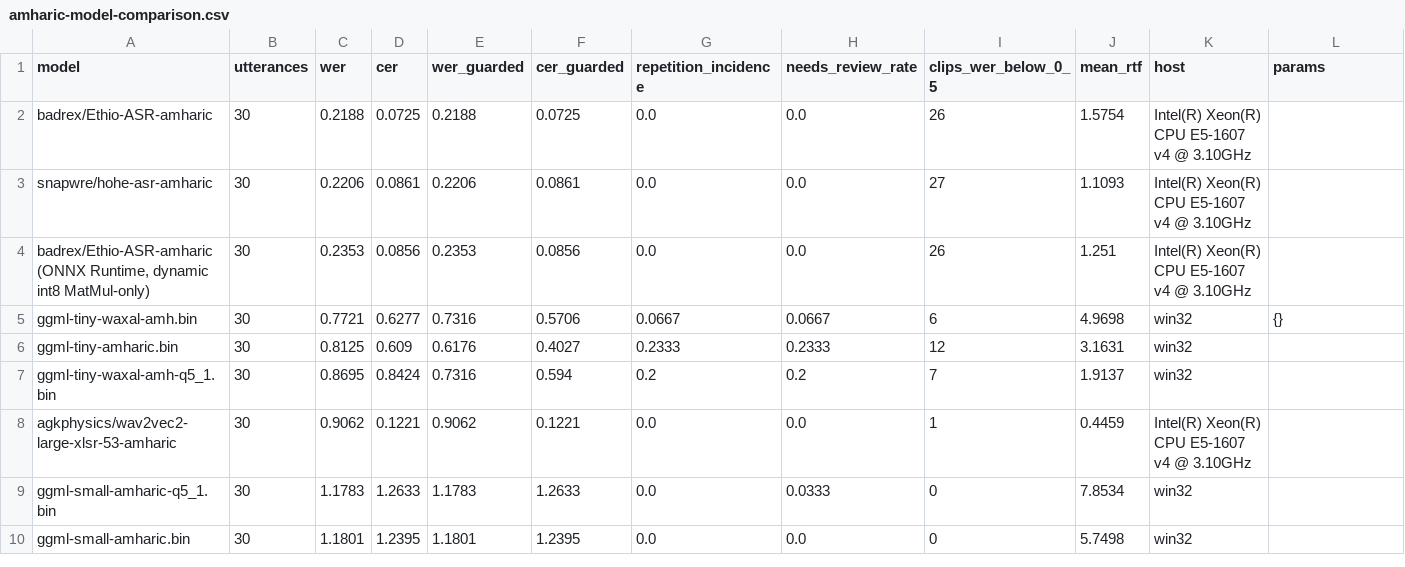
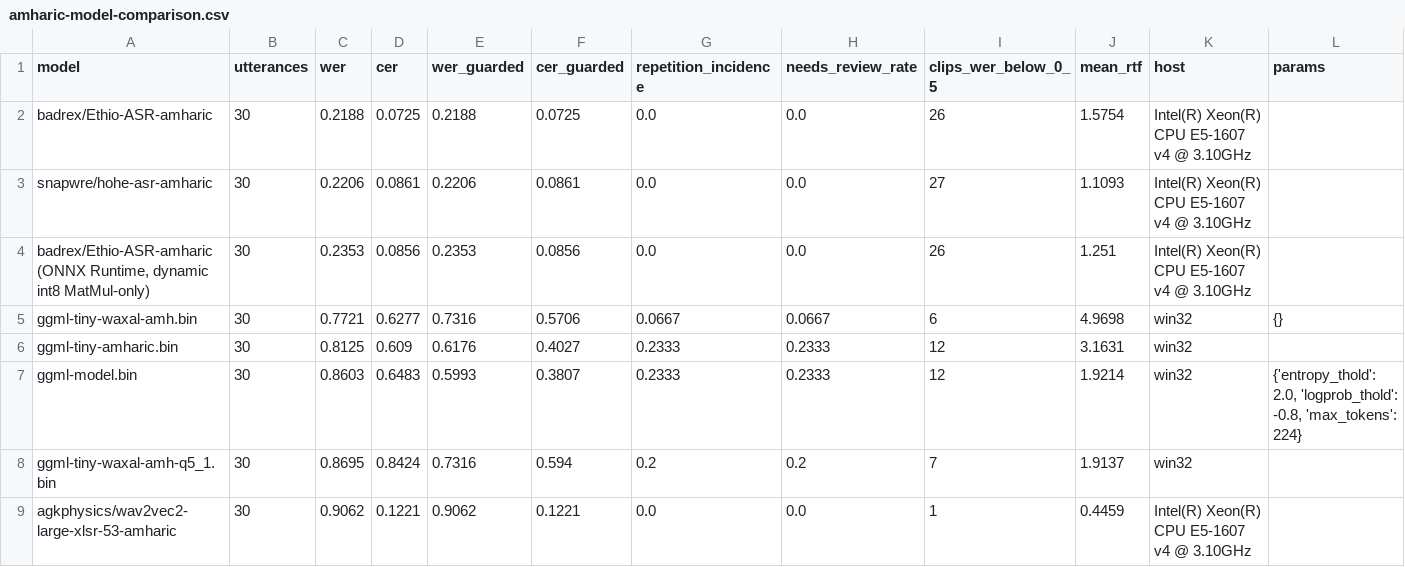
Before and after one commit to ethiokorma/sema-voice, a CSV file: benchmarks/amharic-model-comparison.csv, drawn as a sheet; only a part is shown; the shorter side is filled out with more unchanged rows.

```diff
--- a/benchmarks/amharic-model-comparison.csv
+++ b/benchmarks/amharic-model-comparison.csv
@@ -6,2 +6,3 @@ ggml-tiny-waxal-amh.bin,30,0.7721,0.6277,0.7316,0.5706,0.0667,0.0667,6,4.9698,wi
 ggml-tiny-amharic.bin,30,0.8125,0.609,0.6176,0.4027,0.2333,0.2333,12,3.1631,win32,
+ggml-model.bin,30,0.8603,0.6483,0.5993,0.3807,0.2333,0.2333,12,1.9214,win32,"{'entropy_thold': 2.0, 'logprob_thold': -0.8, 'max_tokens': 224}"
 ggml-tiny-waxal-amh-q5_1.bin,30,0.8695,0.8424,0.7316,0.594,0.2,0.2,7,1.9137,win32,
```
Also changed, not shown: 6 other files.
